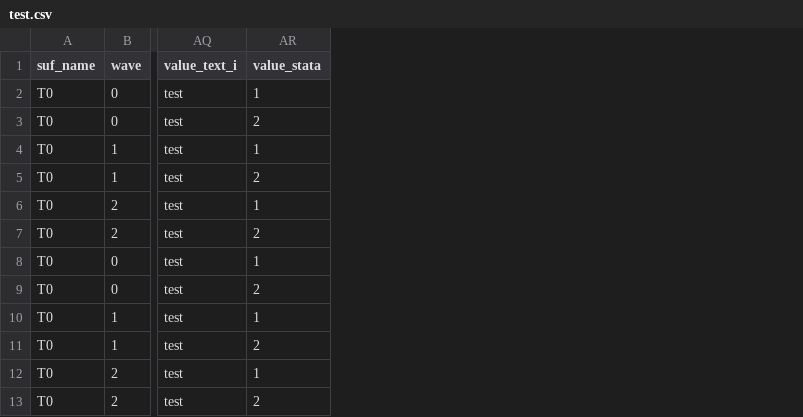
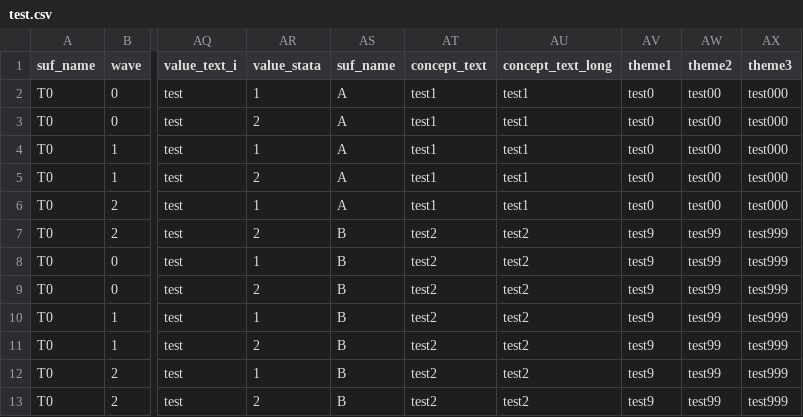
Before and after one commit to mwkoomen/tree2_metadata, a CSV file: data/test.csv, drawn as a sheet; only a part is shown, gaps mark what is left out; the diff names each change by its address in the sheet, - before the commit and + after, or states it on an @@ line.

Commit message:
Update test.csv

```diff
--- a/data/test.csv
+++ b/data/test.csv
+column AS (suf_name), rows 2-13: A | A | A | A | A | B | B | B | B | B | B | B
+column AT (concept_text), rows 2-13: test1 | test1 | test1 | test1 | test1 | test2 | test2 | test2 | test2 | test2 | test2 | test2
+column AU (concept_text_long), rows 2-13: test1 | test1 | test1 | test1 | test1 | test2 | test2 | test2 | test2 | test2 | test2 | test2
+column AV (theme1), rows 2-13: test0 | test0 | test0 | test0 | test0 | test9 | test9 | test9 | test9 | test9 | test9 | test9
+column AW (theme2), rows 2-13: test00 | test00 | test00 | test00 | test00 | test99 | test99 | test99 | test99 | test99 | test99 | test99
+column AX (theme3), rows 2-13: test000 | test000 | test000 | test000 | test000 | test999 | test999 | test999 | test999 | test999 | test999 | test999
```
